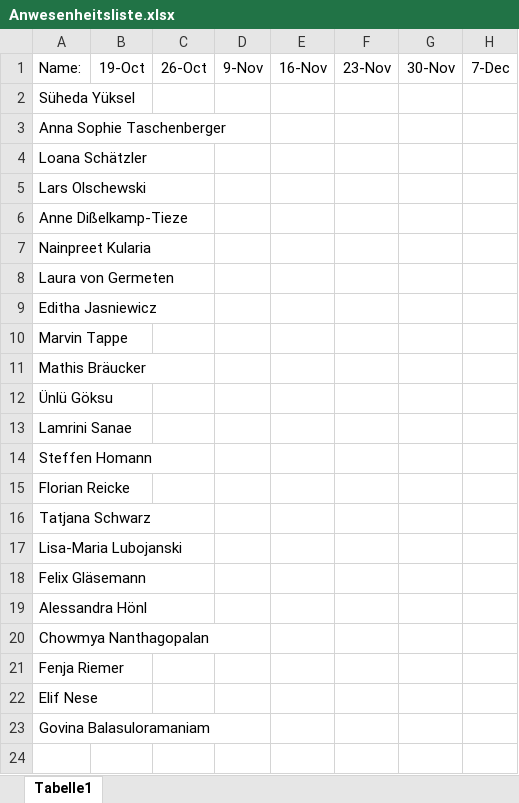
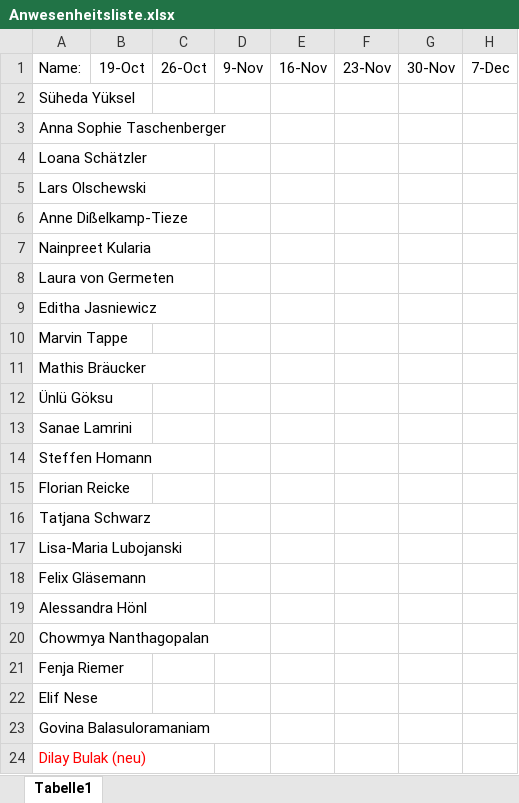
Before and after one commit to lauritzkl/-bungszettel, an Excel workbook: Anwesenheitsliste.xlsx, sheet Tabelle1, drawn as a sheet; only a part is shown; values as stored, in another font and other column widths than the file's, no borders; rows hold the shown columns only; the diff names each change by its address in the sheet, - before the commit and + after, or states it on an @@ line.

```diff
--- a/Anwesenheitsliste.xlsx (sheet Tabelle1)
+++ b/Anwesenheitsliste.xlsx (sheet Tabelle1)
-A13: Lamrini Sanae
+A13: Sanae Lamrini
+row 24: Dilay Bulak (neu)
```
Also changed, not shown: Punkteliste.xlsx.
